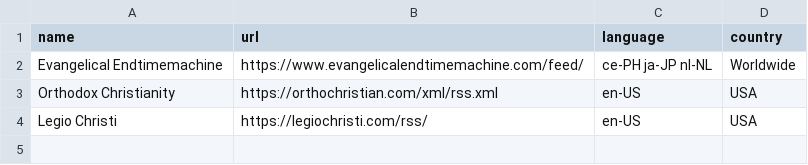
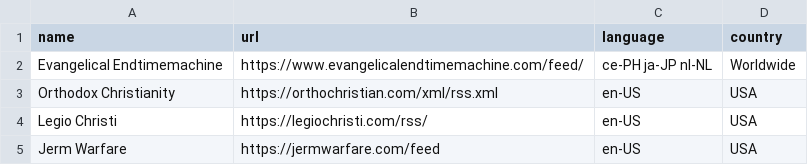
Before and after one commit to ThUnD3r-Gr33n/Slixfeed, a CSV file: datasets/news/christianity.csv, drawn as a sheet; the diff names each change by its address in the sheet, - before the commit and + after, or states it on an @@ line.

```diff
--- a/datasets/news/christianity.csv
+++ b/datasets/news/christianity.csv
+row 5: Jerm Warfare | https://jermwarfare.com/feed | en-US | USA
```
Also changed, not shown: datasets/news/computing.csv, datasets/news/general.csv, 39 other files.
